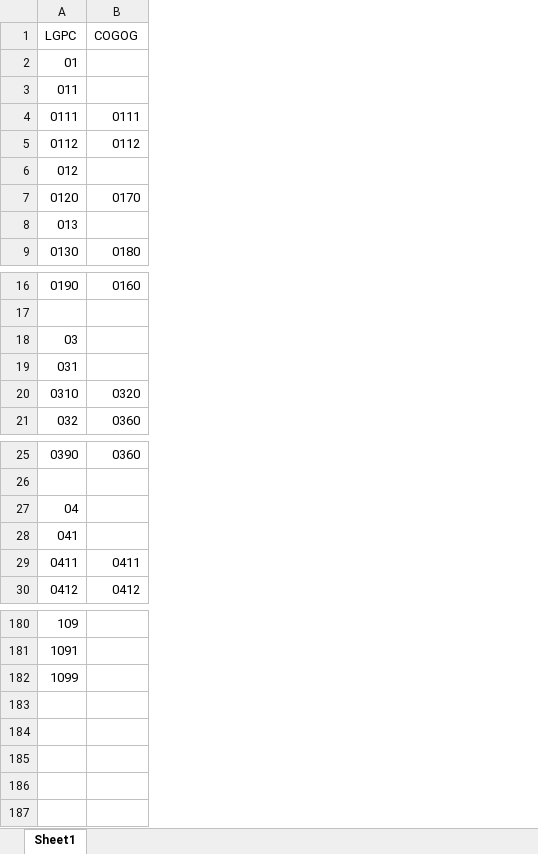
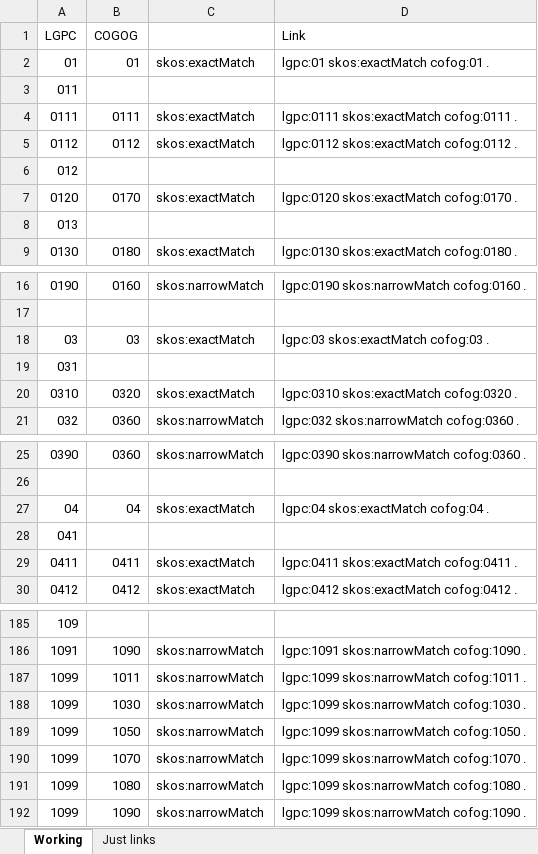
Before and after one commit to CSIRO-enviro-informatics/lgpccofog-linkset, an Excel workbook: methods/correspondences.xlsx, sheet Working, drawn as a sheet; only a part is shown, gaps mark what is left out; values as stored, in another font and other column widths than the file's, no cell formats; addresses are those after the commit; the diff covers the shown part only; the diff names each change by its address in the sheet, - before the commit and + after, or states it on an @@ line.

```diff
--- a/methods/correspondences.xlsx (sheet Working)
+++ b/methods/correspondences.xlsx (sheet Working)
-sheet tab: Sheet1
+sheet tab: Working
+sheet tab: Just links
+column C, rows 2-9: skos:exactMatch |  | skos:exactMatch | skos:exactMatch |  | skos:exactMatch |  | skos:exactMatch; rows 16-21: skos:narrowMatch |  | skos:exactMatch |  | skos:exactMatch | skos:narrowMatch; rows 25-30: skos:narrowMatch |  | skos:exactMatch |  | skos:exactMatch | skos:exactMatch; rows 186-187: skos:narrowMatch | skos:narrowMatch
+column D (Link), rows 2-9: lgpc:01 skos:exactMatch cofog:01 . |  | lgpc:0111 skos:exactMatch cofog:0111 . | lgpc:0112 skos:exactMatch cofog:0112 . |  | lgpc:0120 skos:exactMatch cofog:0170 . |  | lgpc:0130 skos:exactMatch cofog:0180 .; rows 16-21: lgpc:0190 skos:narrowMatch cofog:0160 . |  | lgpc:03 skos:exactMatch cofog:03 . |  | lgpc:0310 skos:exactMatch cofog:0320 . | lgpc:032 skos:narrowMatch cofog:0360 .; rows 25-30: lgpc:0390 skos:narrowMatch cofog:0360 . |  | lgpc:04 skos:exactMatch cofog:04 . |  | lgpc:0411 skos:exactMatch cofog:0411 . | lgpc:0412 skos:exactMatch cofog:0412 .; rows 186-187: lgpc:1091 skos:narrowMatch cofog:1090 . | lgpc:1099 skos:narrowMatch cofog:1011 .
-B2 (COGOG): (empty)
+B2 (COGOG): 01
-B18 (COGOG): (empty)
+B18 (COGOG): 03
-B27 (COGOG): (empty)
+B27 (COGOG): 04
-B186 (COGOG): (empty)
+B186 (COGOG): 1090
-B187 (COGOG): (empty)
+B187 (COGOG): 1011
+row 188: 1099 | 1030 | skos:narrowMatch | lgpc:1099 skos:narrowMatch cofog:1030 .
+row 189: 1099 | 1050 | skos:narrowMatch | lgpc:1099 skos:narrowMatch cofog:1050 .
+row 190: 1099 | 1070 | skos:narrowMatch | lgpc:1099 skos:narrowMatch cofog:1070 .
+row 191: 1099 | 1080 | skos:narrowMatch | lgpc:1099 skos:narrowMatch cofog:1080 .
+row 192: 1099 | 1090 | skos:narrowMatch | lgpc:1099 skos:narrowMatch cofog:1090 .
```
Also changed, not shown: 5 added rows and 16 edited cells elsewhere in this sheet, cell formats, 8 other files.
